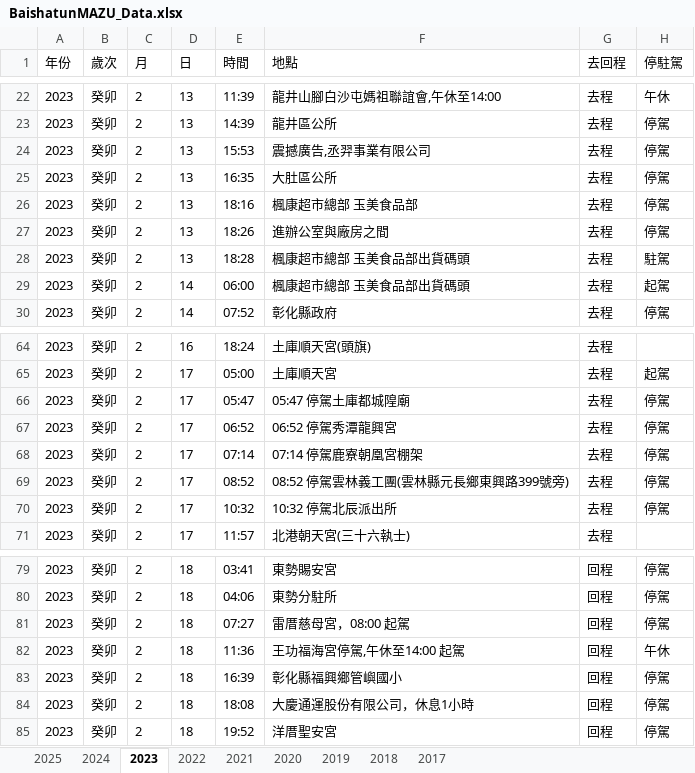
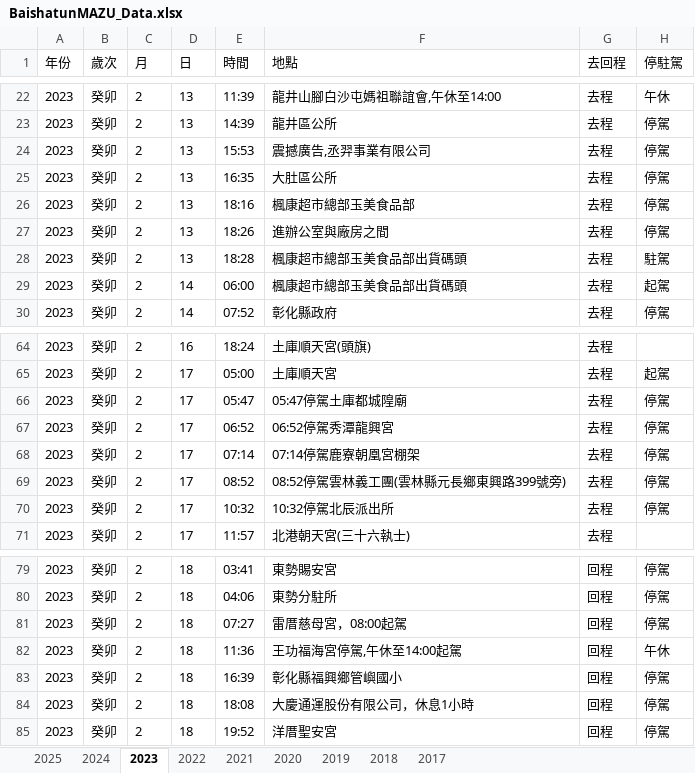
Before and after one commit to suptuchstop/mazu--cloud, an Excel workbook: BaishatunMAZU_Data.xlsx, sheet 2023, drawn as a sheet; only a part is shown, gaps mark what is left out; values as stored, in another font and other column widths than the file's, no borders; the diff names each change by its address in the sheet, - before the commit and + after, or states it on an @@ line.

```diff
--- a/BaishatunMAZU_Data.xlsx (sheet 2023)
+++ b/BaishatunMAZU_Data.xlsx (sheet 2023)
-F26 (地點): 楓康超市總部 玉美食品部
+F26 (地點): 楓康超市總部玉美食品部
-F28:F29 (地點): 楓康超市總部 玉美食品部出貨碼頭
+F28:F29 (地點): 楓康超市總部玉美食品部出貨碼頭
-F66 (地點): 05:47 停駕土庫都城隍廟
+F66 (地點): 05:47停駕土庫都城隍廟
-F67 (地點): 06:52 停駕秀潭龍興宮
+F67 (地點): 06:52停駕秀潭龍興宮
-F68 (地點): 07:14 停駕鹿寮朝凰宮棚架
+F68 (地點): 07:14停駕鹿寮朝凰宮棚架
-F69 (地點): 08:52 停駕雲林義工團(雲林縣元長鄉東興路399號旁)
+F69 (地點): 08:52停駕雲林義工團(雲林縣元長鄉東興路399號旁)
-F70 (地點): 10:32 停駕北辰派出所
+F70 (地點): 10:32停駕北辰派出所
-F81 (地點): 雷厝慈母宮，08:00 起駕
+F81 (地點): 雷厝慈母宮，08:00起駕
-F82 (地點): 王功福海宮停駕,午休至14:00 起駕
+F82 (地點): 王功福海宮停駕,午休至14:00起駕
```
Also changed, not shown: sheet 2021, sheet 2019, sheet 2022, sheet 2024, sheet 2018, sheet 2017, formulas that keep their value.
